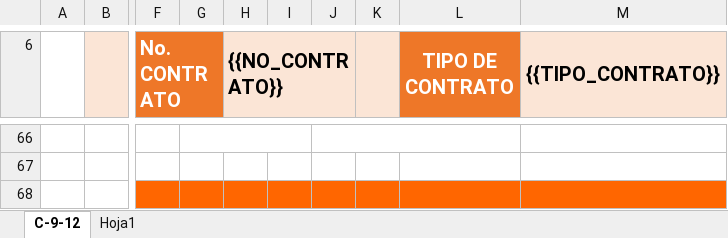
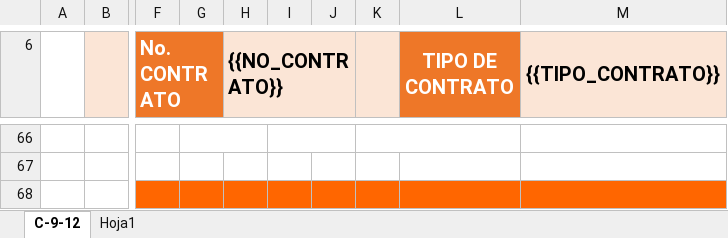
Before and after one commit to xoicito/Puntos-De-Acta, an Excel workbook: templates/100_PUNTO_DE_ACTA_PLANTILLA.xlsx, sheet C-9-12, drawn as a sheet; only a part is shown, gaps mark what is left out; values as stored, in another font and other column widths than the file's, no borders; charts and pictures not drawn; the diff covers the shown part only; the diff names each change by its address in the sheet, - before the commit and + after, or states it on an @@ line.

```diff
--- a/templates/100_PUNTO_DE_ACTA_PLANTILLA.xlsx (sheet C-9-12)
+++ b/templates/100_PUNTO_DE_ACTA_PLANTILLA.xlsx (sheet C-9-12)
-G66:I66 merged
+G66:H66 merged
+I66:J66 merged
-J66:L66 merged
+K66:L66 merged
```
Also changed, not shown: 3 edited cells and merged cells elsewhere in this sheet.
